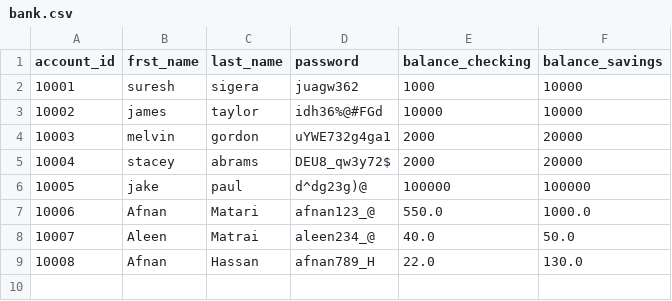
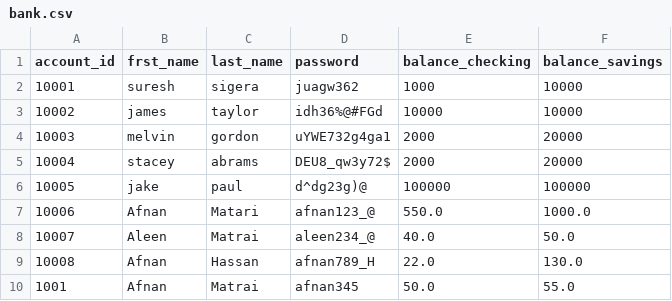
Before and after one commit to Afnan112/bank-project, a CSV file: bank.csv, drawn as a sheet.

Commit message:
tested create_new_customer and check_customer_exists function, note: i use two method to test these function and both method correct for test, but the test not appear, appear the output for main.py

```diff
--- a/bank.csv
+++ b/bank.csv
@@ -9 +9,2 @@ account_id,frst_name,last_name,password,balance_checking,balance_savings
 10008,Afnan,Hassan,afnan789_H,22.0,130.0
+1001,Afnan,Matrai,afnan345,50.0,55.0
```
Also changed, not shown: 2 other files.
